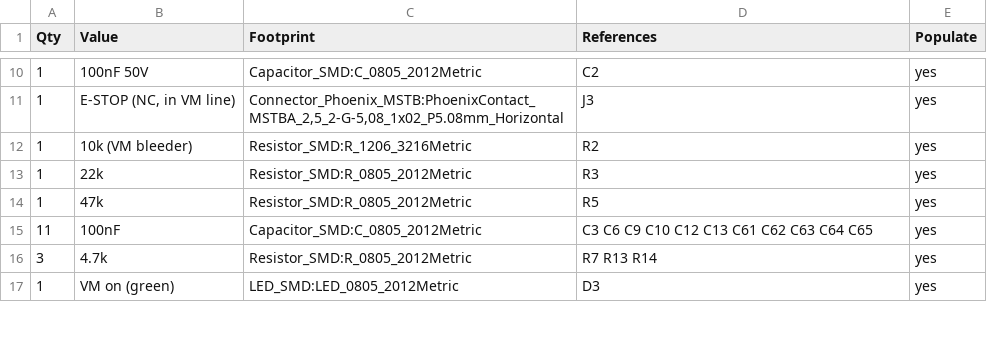
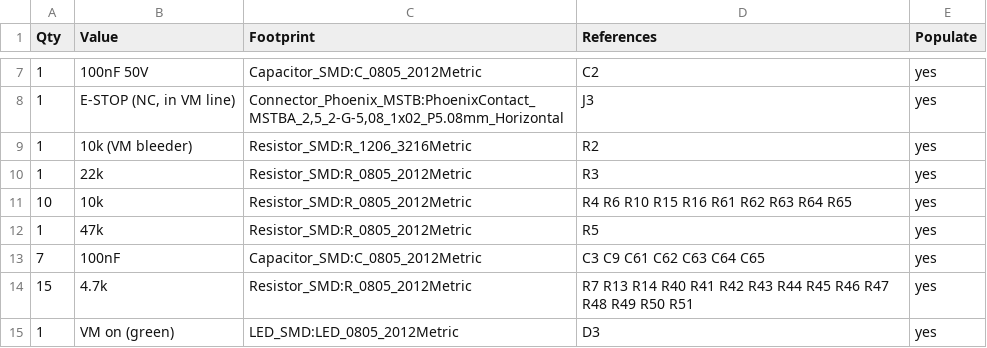
Before and after one commit to ColumbiaGadgetWorks/scorbot, a CSV file: hardware/scorbot-controller/bom.csv, drawn as a sheet; only a part is shown, gaps mark what is left out; the diff covers the shown part only.

```diff
--- a/hardware/scorbot-controller/bom.csv
+++ b/hardware/scorbot-controller/bom.csv
@@ -13,5 +10,6 @@ Qty,Value,Footprint,References,Populate
 1,22k,Resistor_SMD:R_0805_2012Metric,R3,yes
+10,10k,Resistor_SMD:R_0805_2012Metric,R4 R6 R10 R15 R16 R61 R62 R63 R64 R65,yes
 1,47k,Resistor_SMD:R_0805_2012Metric,R5,yes
-11,100nF,Capacitor_SMD:C_0805_2012Metric,C3 C6 C9 C10 C12 C13 C61 C62 C63 C64 C65,yes
-3,4.7k,Resistor_SMD:R_0805_2012Metric,R7 R13 R14,yes
+7,100nF,Capacitor_SMD:C_0805_2012Metric,C3 C9 C61 C62 C63 C64 C65,yes
+15,4.7k,Resistor_SMD:R_0805_2012Metric,R7 R13 R14 R40 R41 R42 R43 R44 R45 R46 R47 R48 R49 R50 R51,yes
 1,VM on (green),LED_SMD:LED_0805_2012Metric,D3,yes
```
Also changed, not shown: 1 added row, 10 removed rows and 5 edited cells elsewhere in this file, 14 other files.
